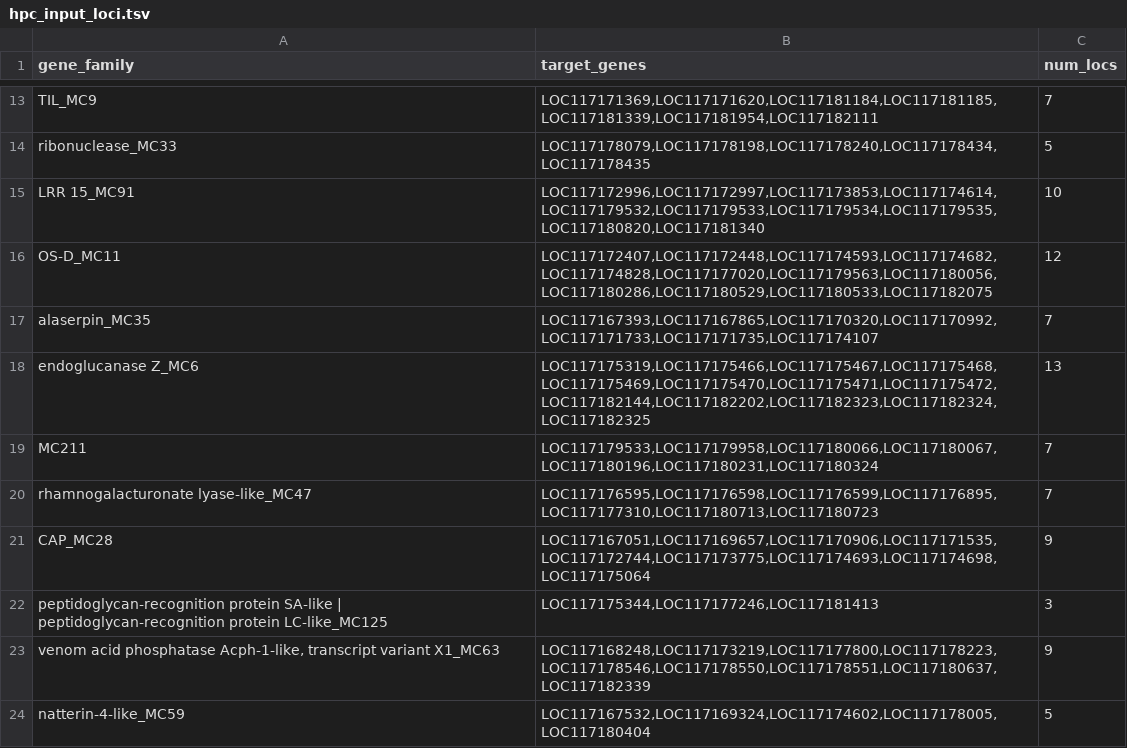
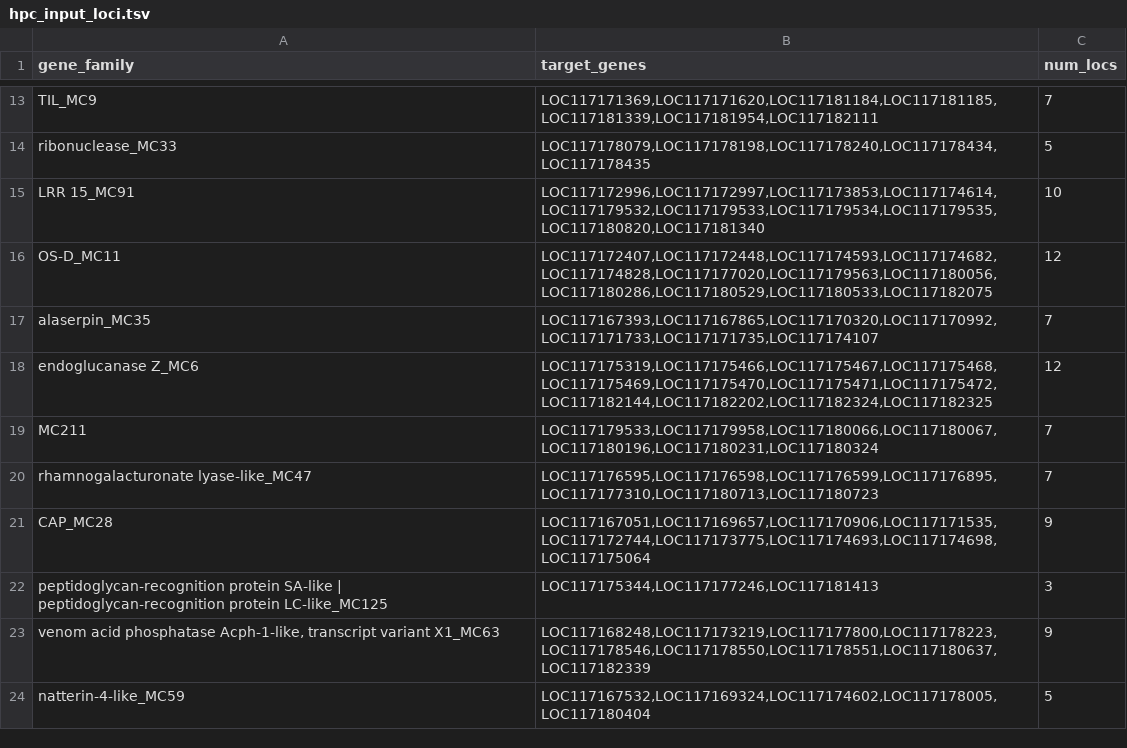
Before and after one commit to Megachile/synteny_pipeline, a TSV file: hpc_input_loci.tsv, drawn as a sheet; only a part is shown, gaps mark what is left out.

```diff
--- a/hpc_input_loci.tsv
+++ b/hpc_input_loci.tsv
@@ -17,3 +17,3 @@ OS-D_MC11	LOC117172407,LOC117172448,LOC117174593,LOC117174682,LOC117174828,LOC11
 alaserpin_MC35	LOC117167393,LOC117167865,LOC117170320,LOC117170992,LOC117171733,LOC117171735,LOC117174107	7
-endoglucanase Z_MC6	LOC117175319,LOC117175466,LOC117175467,LOC117175468,LOC117175469,LOC117175470,LOC117175471,LOC117175472,LOC117182144,LOC117182202,LOC117182323,LOC117182324,LOC117182325	13
+endoglucanase Z_MC6	LOC117175319,LOC117175466,LOC117175467,LOC117175468,LOC117175469,LOC117175470,LOC117175471,LOC117175472,LOC117182144,LOC117182202,LOC117182324,LOC117182325	12
 MC211	LOC117179533,LOC117179958,LOC117180066,LOC117180067,LOC117180196,LOC117180231,LOC117180324	7
```
Also changed, not shown: 5 other files.
